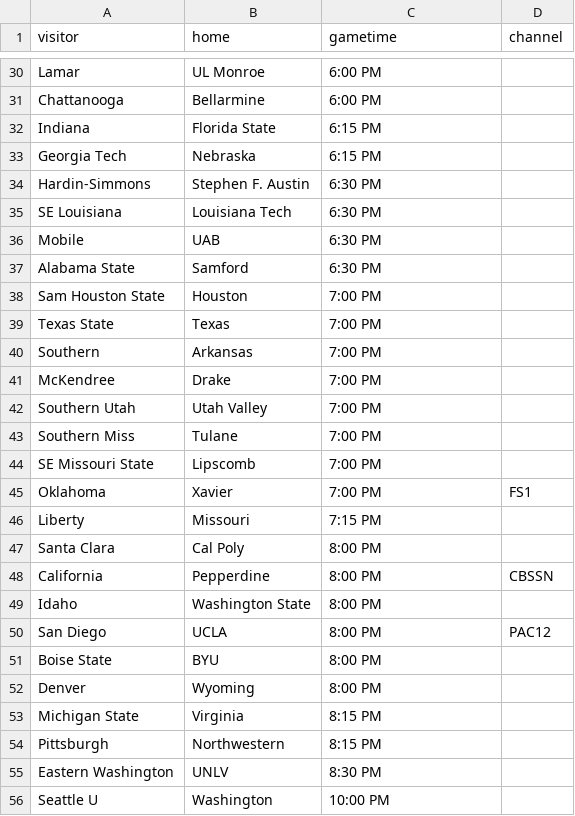
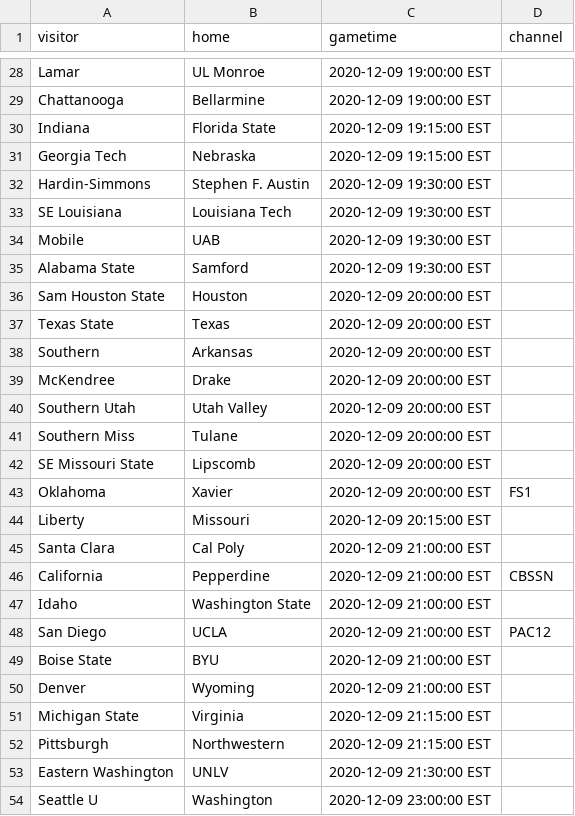
Before and after one commit to markmohr15/shark-api, a CSV file: config/cbb.csv, drawn as a sheet; only a part is shown, gaps mark what is left out; addresses are those after the commit; the diff covers the shown part only; the diff names each change by its address in the sheet, - before the commit and + after, or states it on an @@ line.

```diff
--- a/config/cbb.csv
+++ b/config/cbb.csv
-C28:C29 (gametime): 6:00 PM
+C28:C29 (gametime): 2020-12-09 19:00:00 EST
-C30:C31 (gametime): 6:15 PM
+C30:C31 (gametime): 2020-12-09 19:15:00 EST
-C32:C35 (gametime): 6:30 PM
+C32:C35 (gametime): 2020-12-09 19:30:00 EST
-C36:C43 (gametime): 7:00 PM
+C36:C43 (gametime): 2020-12-09 20:00:00 EST
-C44 (gametime): 7:15 PM
+C44 (gametime): 2020-12-09 20:15:00 EST
-C45:C50 (gametime): 8:00 PM
+C45:C50 (gametime): 2020-12-09 21:00:00 EST
-C51:C52 (gametime): 8:15 PM
+C51:C52 (gametime): 2020-12-09 21:15:00 EST
-C53 (gametime): 8:30 PM
+C53 (gametime): 2020-12-09 21:30:00 EST
-C54 (gametime): 10:00 PM
+C54 (gametime): 2020-12-09 23:00:00 EST
```
Also changed, not shown: 2 removed rows and 26 edited cells elsewhere in this file.
